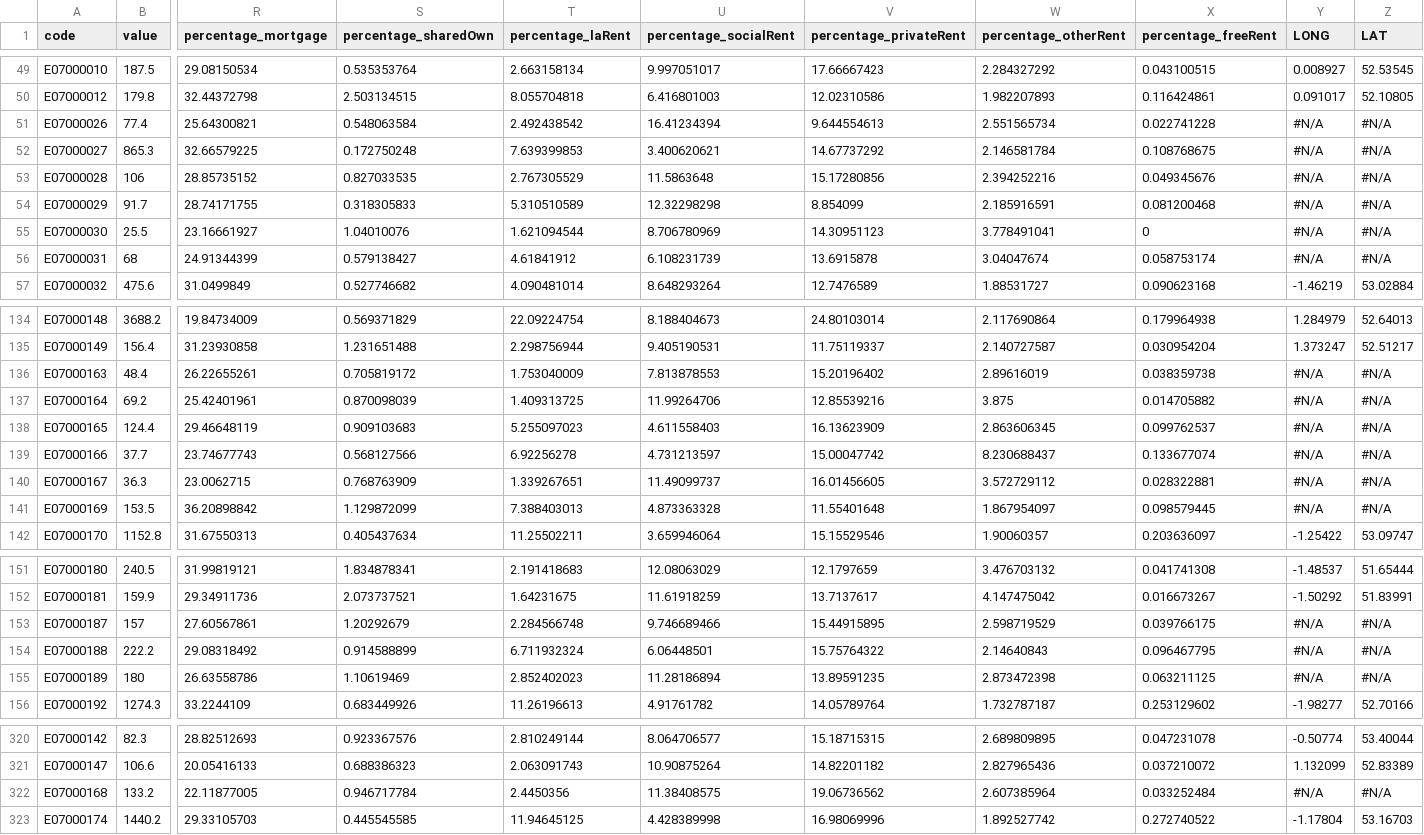
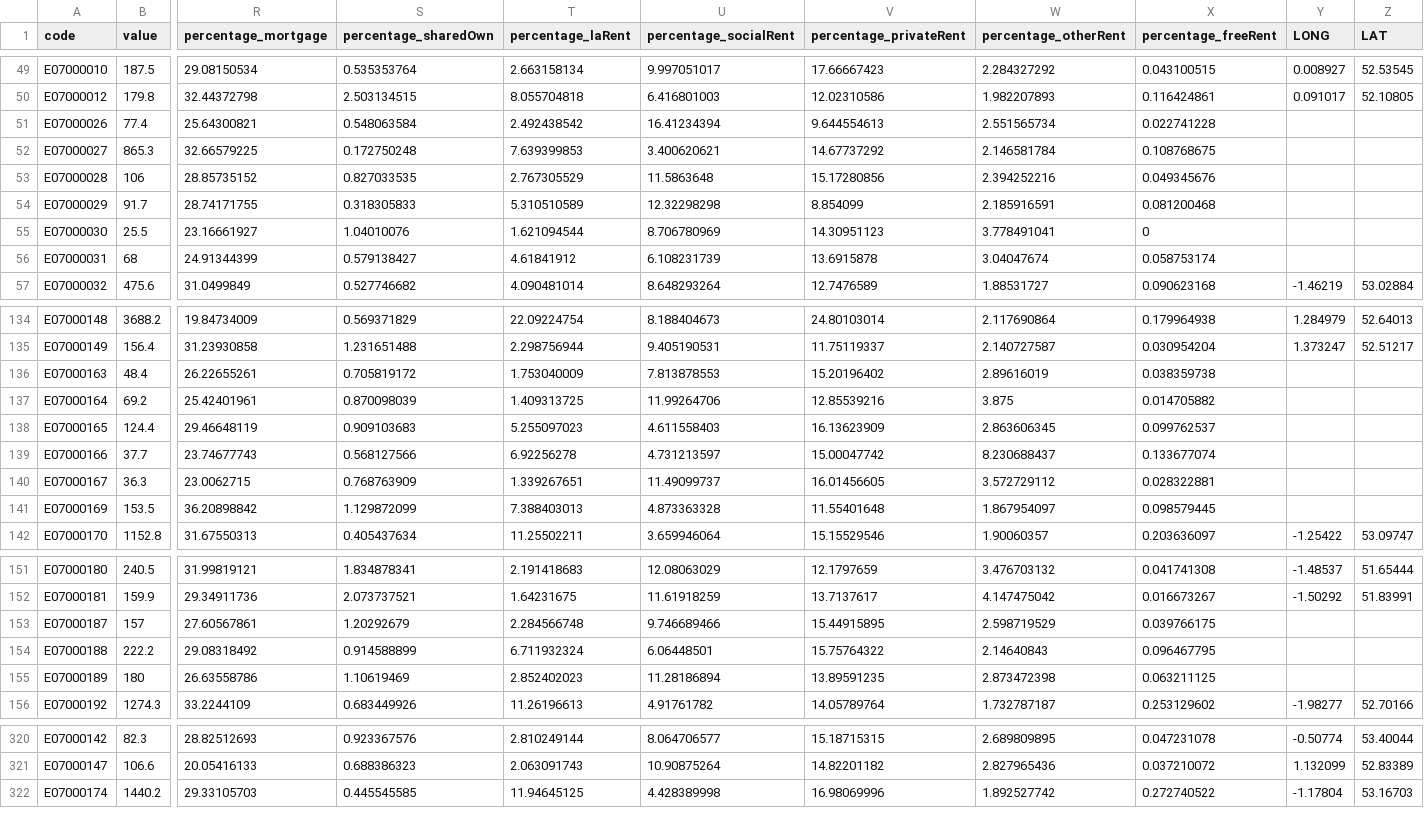
Before and after one commit to Muhammad2609/data, a CSV file: data2.csv, drawn as a sheet; only a part is shown, gaps mark what is left out; rows hold the shown columns only; the diff covers the shown part only; the diff names each change by its address in the sheet, - before the commit and + after, or states it on an @@ line.

Commit message:
Changed NA to blank

```diff
--- a/data2.csv
+++ b/data2.csv
-Y51:Y56 (LONG): #N/A
+Y51:Y56 (LONG): (empty)
-Z51:Z56 (LAT): #N/A
+Z51:Z56 (LAT): (empty)
-Y136:Y141 (LONG): #N/A
+Y136:Y141 (LONG): (empty)
-Z136:Z141 (LAT): #N/A
+Z136:Z141 (LAT): (empty)
-Y153:Y155 (LONG): #N/A
+Y153:Y155 (LONG): (empty)
-Z153:Z155 (LAT): #N/A
+Z153:Z155 (LAT): (empty)
-row 322: E07000168 | 133.2 | 22.11877005 | 0.946717784 | 2.4450356 | 11.38408575 | 19.06736562 | 2.607385964 | 0.033252484 | #N/A | #N/A
```
Also changed, not shown: 2 edited cells elsewhere in this file.
